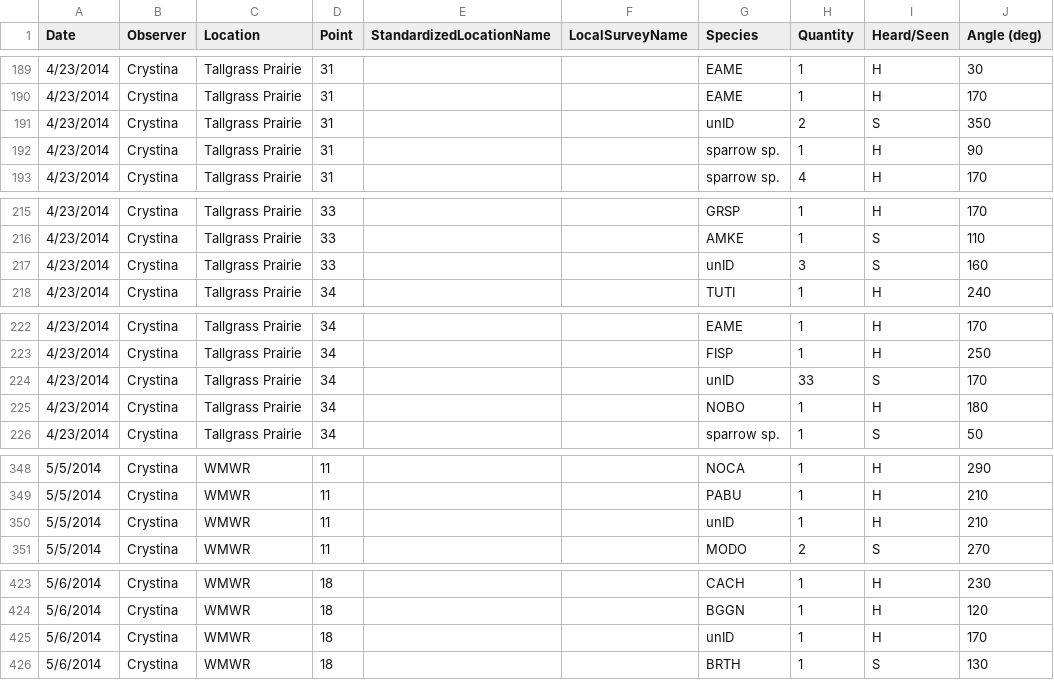
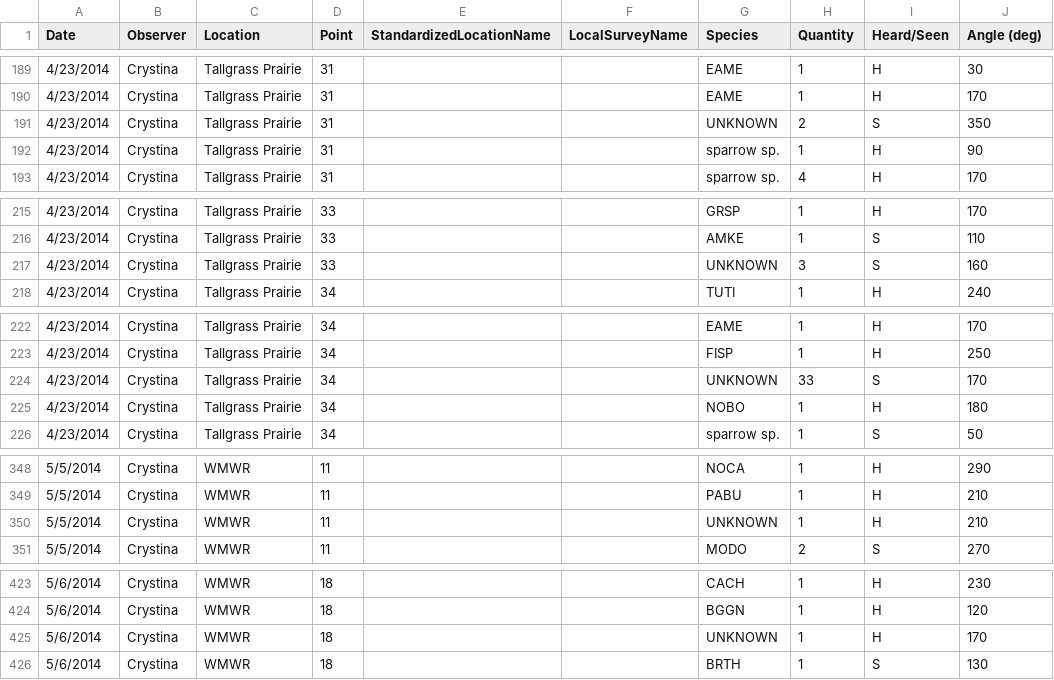
Before and after one commit to baeolophus/ou-grassland-bird-survey, a CSV file: pointcount_data.csv, drawn as a sheet; only a part is shown, gaps mark what is left out; the diff covers the shown part only; the diff names each change by its address in the sheet, - before the commit and + after, or states it on an @@ line.

Commit message:
Species code corrections to point counts.

```diff
--- a/pointcount_data.csv
+++ b/pointcount_data.csv
-G191 (Species): unID
+G191 (Species): UNKNOWN
-G217 (Species): unID
+G217 (Species): UNKNOWN
-G224 (Species): unID
+G224 (Species): UNKNOWN
-G350 (Species): unID
+G350 (Species): UNKNOWN
-G425 (Species): unID
+G425 (Species): UNKNOWN
```
Also changed, not shown: 35 edited cells elsewhere in this file.
